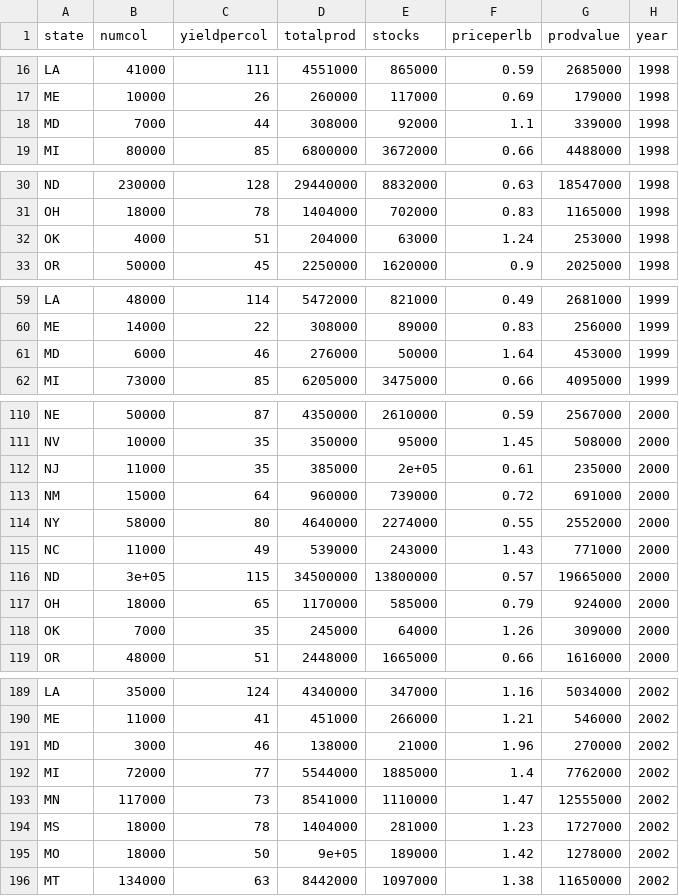
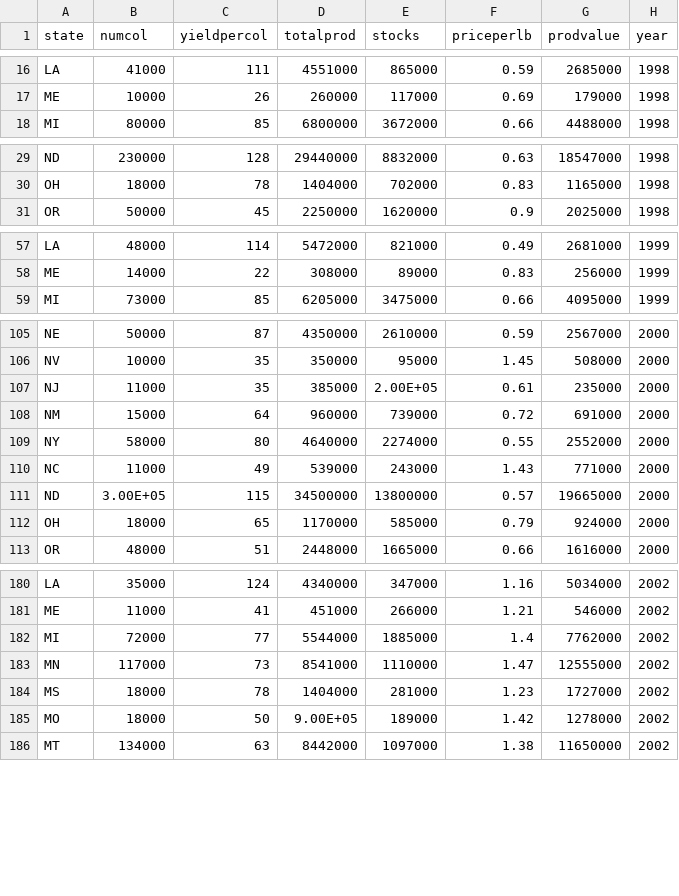
Before and after one commit to Patrickhhh99/Honey-Visualization, a CSV file: honeyproduction.csv, drawn as a sheet; only a part is shown, gaps mark what is left out; the diff covers the shown part only.

```diff
--- a/honeyproduction.csv
+++ b/honeyproduction.csv
@@ -18 +17,0 @@
-"MD",7000,44,308000,92000,1.1,339000,1998
@@ -32 +30,0 @@
-"OK",4000,51,204000,63000,1.24,253000,1998
@@ -61 +58,0 @@
-"MD",6000,46,276000,50000,1.64,453000,1999
@@ -112 +107 @@
-"NJ",11000,35,385000,2e+05,0.61,235000,2000
+NJ,11000,35,385000,2.00E+05,0.61,235000,2000
@@ -116 +111 @@
-"ND",3e+05,115,34500000,13800000,0.57,19665000,2000
+ND,3.00E+05,115,34500000,13800000,0.57,19665000,2000
@@ -118 +112,0 @@
-"OK",7000,35,245000,64000,1.26,309000,2000
@@ -191 +181,0 @@
-"MD",3000,46,138000,21000,1.96,270000,2002
@@ -195 +185 @@
-"MO",18000,50,9e+05,189000,1.42,1278000,2002
+MO,18000,50,9.00E+05,189000,1.42,1278000,2002
```
Also changed, not shown: 4 added rows, 10 removed rows and 25 edited cells elsewhere in this file, 1 other file.
